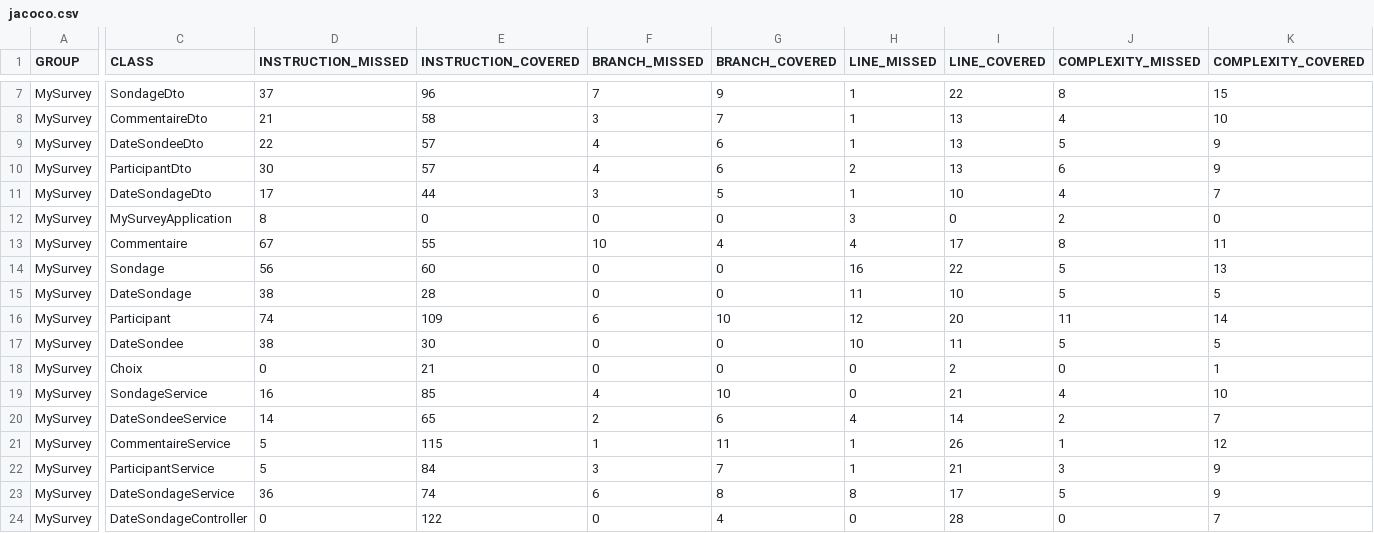
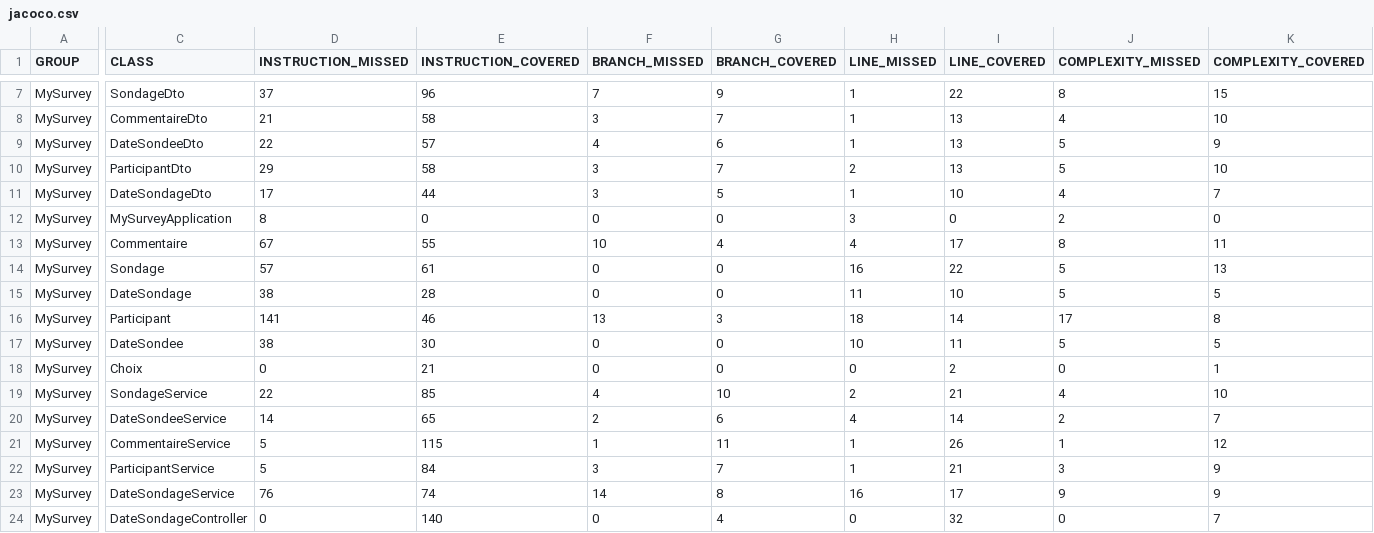
Before and after one commit to HiroKX/SondageSpringBoot, a CSV file: jacoco/jacoco.csv, drawn as a sheet; only a part is shown, gaps mark what is left out; the diff covers the shown part only; the diff names each change by its address in the sheet, - before the commit and + after, or states it on an @@ line.

```diff
--- a/jacoco/jacoco.csv
+++ b/jacoco/jacoco.csv
-D10 (INSTRUCTION_MISSED): 30
+D10 (INSTRUCTION_MISSED): 29
-E10 (INSTRUCTION_COVERED): 57
+E10 (INSTRUCTION_COVERED): 58
-F10 (BRANCH_MISSED): 4
+F10 (BRANCH_MISSED): 3
-G10 (BRANCH_COVERED): 6
+G10 (BRANCH_COVERED): 7
-J10 (COMPLEXITY_MISSED): 6
+J10 (COMPLEXITY_MISSED): 5
-K10 (COMPLEXITY_COVERED): 9
+K10 (COMPLEXITY_COVERED): 10
-D14 (INSTRUCTION_MISSED): 56
+D14 (INSTRUCTION_MISSED): 57
-E14 (INSTRUCTION_COVERED): 60
+E14 (INSTRUCTION_COVERED): 61
-D16 (INSTRUCTION_MISSED): 74
+D16 (INSTRUCTION_MISSED): 141
-E16 (INSTRUCTION_COVERED): 109
+E16 (INSTRUCTION_COVERED): 46
-F16 (BRANCH_MISSED): 6
+F16 (BRANCH_MISSED): 13
-G16 (BRANCH_COVERED): 10
+G16 (BRANCH_COVERED): 3
-H16 (LINE_MISSED): 12
+H16 (LINE_MISSED): 18
-I16 (LINE_COVERED): 20
+I16 (LINE_COVERED): 14
-J16 (COMPLEXITY_MISSED): 11
+J16 (COMPLEXITY_MISSED): 17
-K16 (COMPLEXITY_COVERED): 14
+K16 (COMPLEXITY_COVERED): 8
-D19 (INSTRUCTION_MISSED): 16
+D19 (INSTRUCTION_MISSED): 22
-H19 (LINE_MISSED): 0
+H19 (LINE_MISSED): 2
-D23 (INSTRUCTION_MISSED): 36
+D23 (INSTRUCTION_MISSED): 76
-F23 (BRANCH_MISSED): 6
+F23 (BRANCH_MISSED): 14
-H23 (LINE_MISSED): 8
+H23 (LINE_MISSED): 16
-J23 (COMPLEXITY_MISSED): 5
+J23 (COMPLEXITY_MISSED): 9
-E24 (INSTRUCTION_COVERED): 122
+E24 (INSTRUCTION_COVERED): 140
-I24 (LINE_COVERED): 28
+I24 (LINE_COVERED): 32
```
Also changed, not shown: 35 edited cells elsewhere in this file, 49 other files.
